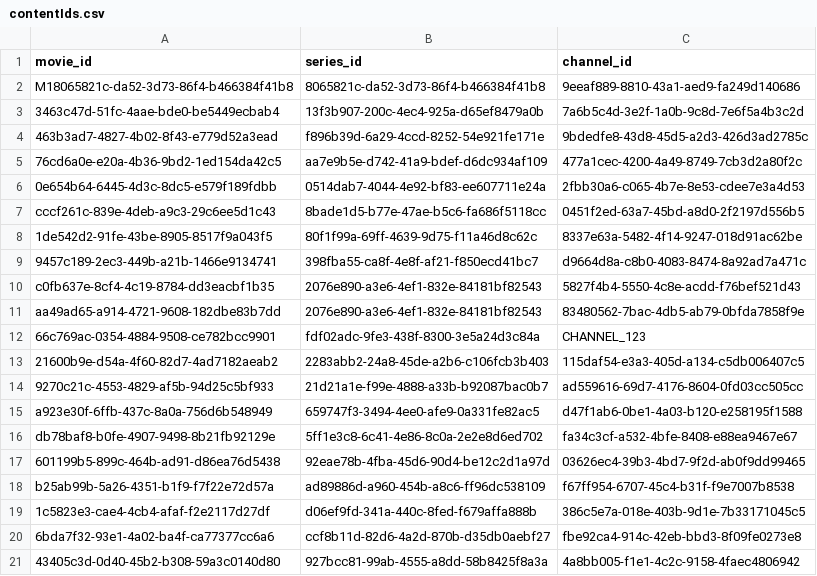
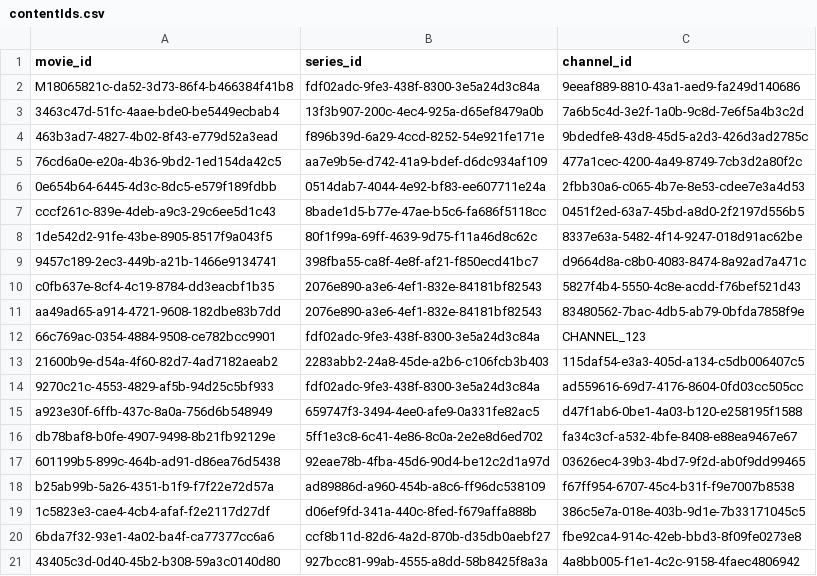
Before and after one commit to nishantGarg156/updated-AstroGo, a CSV file: contentIds.csv, drawn as a sheet; only a part is shown.

Commit message:
Fixing contentId.csv

```diff
--- a/contentIds.csv
+++ b/contentIds.csv
@@ -1,3 +1,3 @@
 movie_id,series_id,channel_id
-M18065821c-da52-3d73-86f4-b466384f41b8,8065821c-da52-3d73-86f4-b466384f41b8,9eeaf889-8810-43a1-aed9-fa249d140686
+M18065821c-da52-3d73-86f4-b466384f41b8,fdf02adc-9fe3-438f-8300-3e5a24d3c84a,9eeaf889-8810-43a1-aed9-fa249d140686
 3463c47d-51fc-4aae-bde0-be5449ecbab4,13f3b907-200c-4ec4-925a-d65ef8479a0b,7a6b5c4d-3e2f-1a0b-9c8d-7e6f5a4b3c2d
@@ -13,3 +13,3 @@ aa49ad65-a914-4721-9608-182dbe83b7dd,2076e890-a3e6-4ef1-832e-84181bf82543,834805
 21600b9e-d54a-4f60-82d7-4ad7182aeab2,2283abb2-24a8-45de-a2b6-c106fcb3b403,115daf54-e3a3-405d-a134-c5db006407c5
-9270c21c-4553-4829-af5b-94d25c5bf933,21d21a1e-f99e-4888-a33b-b92087bac0b7,ad559616-69d7-4176-8604-0fd03cc505cc
+9270c21c-4553-4829-af5b-94d25c5bf933,fdf02adc-9fe3-438f-8300-3e5a24d3c84a,ad559616-69d7-4176-8604-0fd03cc505cc
 a923e30f-6ffb-437c-8a0a-756d6b548949,659747f3-3494-4ee0-afe9-0a331fe82ac5,d47f1ab6-0be1-4a03-b120-e258195f1588
```
